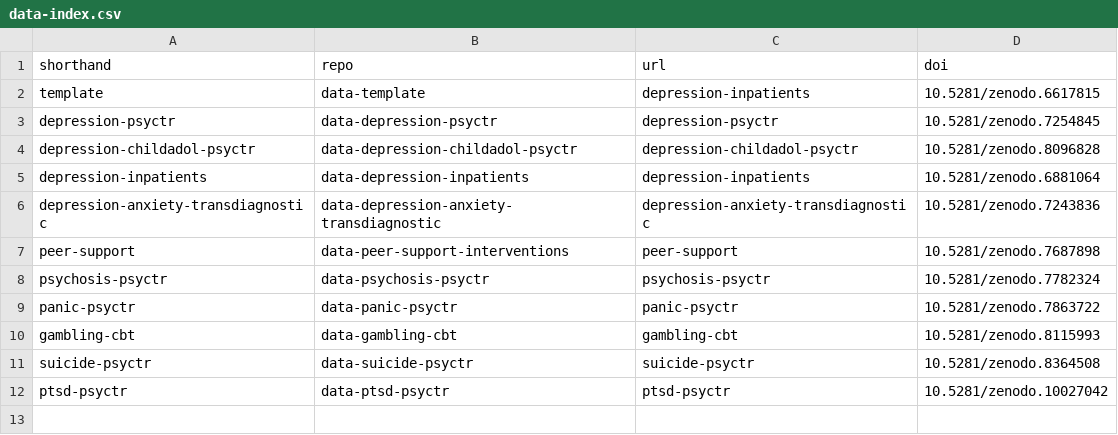
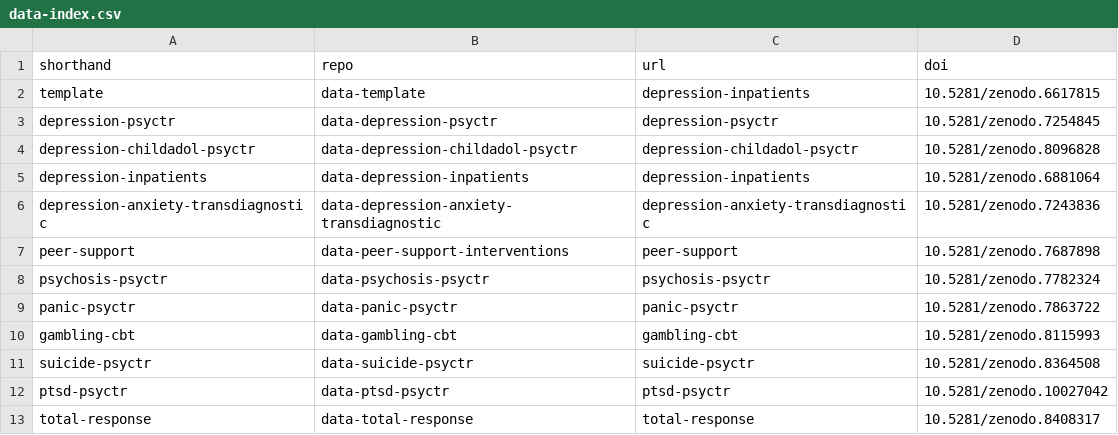
Before and after one commit to metapsy-project/metapsyData, a CSV file: pkgdown/assets/data/data-index.csv, drawn as a sheet; the diff names each change by its address in the sheet, - before the commit and + after, or states it on an @@ line.

Commit message:
update

```diff
--- a/pkgdown/assets/data/data-index.csv
+++ b/pkgdown/assets/data/data-index.csv
+row 13: total-response | data-total-response | total-response | 10.5281/zenodo.8408317
```
